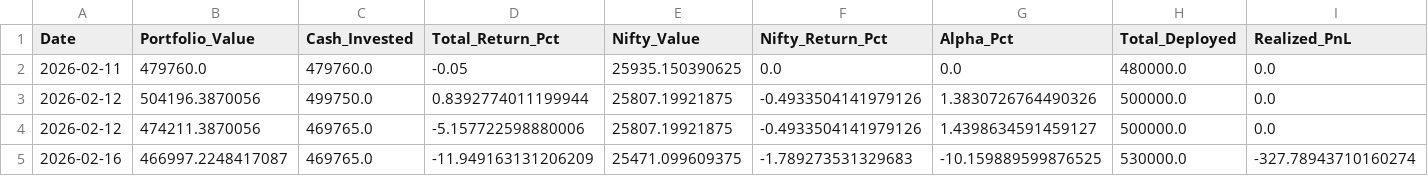
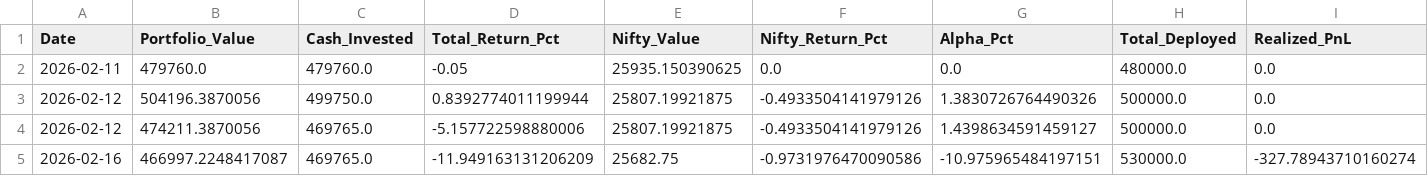
Before and after one commit to hitkarsh-singh/screener-tracker, a CSV file: data/portfolio_value.csv, drawn as a sheet; only a part is shown; the diff names each change by its address in the sheet, - before the commit and + after, or states it on an @@ line.

Commit message:
Fix Nifty closing price for Feb 16 (25682.75)

```diff
--- a/data/portfolio_value.csv
+++ b/data/portfolio_value.csv
-E5 (Nifty_Value): 25471.099609375
+E5 (Nifty_Value): 25682.75
-F5 (Nifty_Return_Pct): -1.789273531329683
+F5 (Nifty_Return_Pct): -0.9731976470090586
-G5 (Alpha_Pct): -10.159889599876525
+G5 (Alpha_Pct): -10.975965484197151
```
